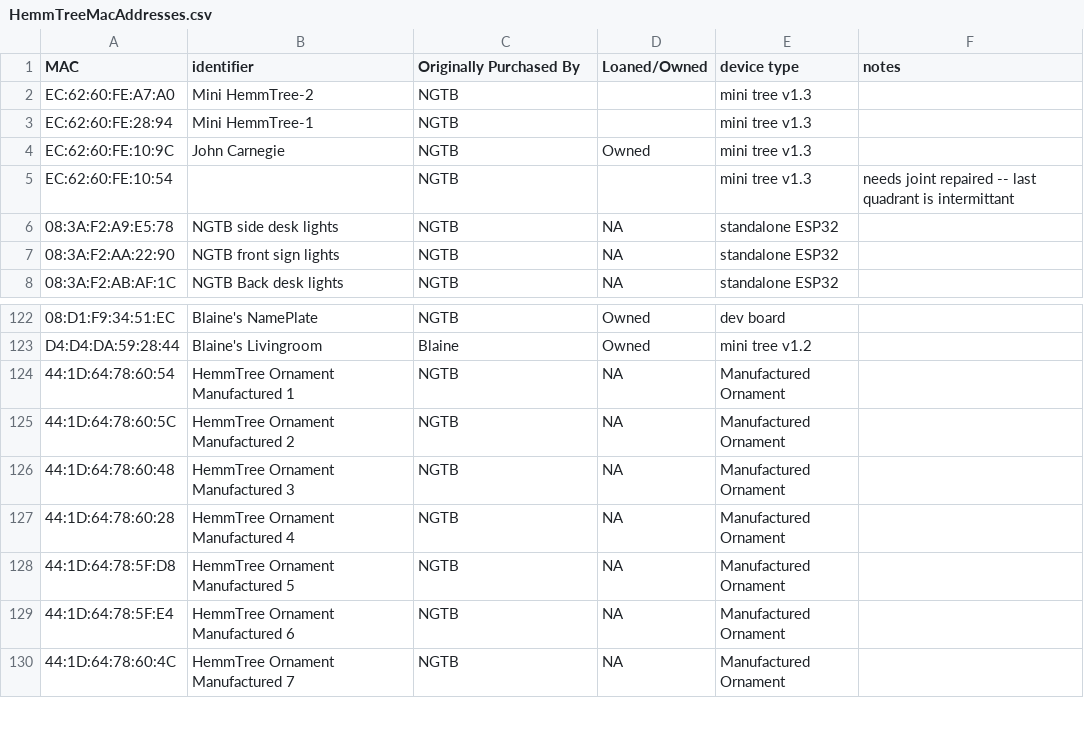
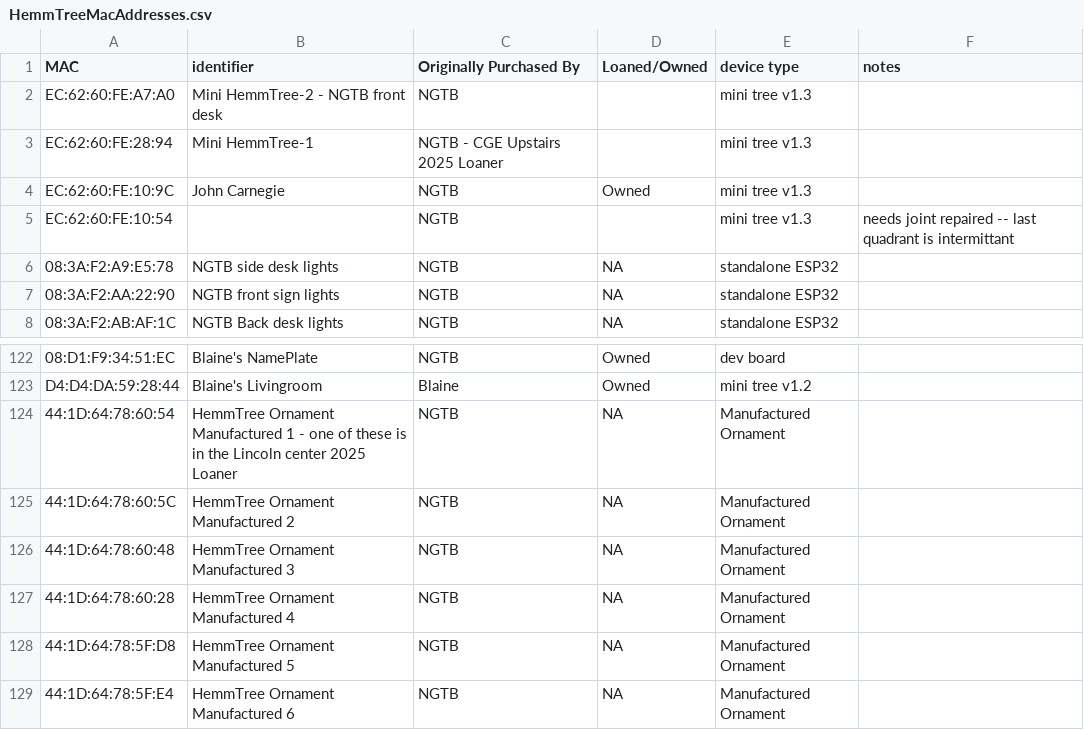
Before and after one commit to NextGenTechBar/HemmTree, a CSV file: HemmTreeMacAddresses.csv, drawn as a sheet; only a part is shown, gaps mark what is left out; the shorter side is filled out with more unchanged rows; the diff covers the shown part only; the diff names each change by its address in the sheet, - before the commit and + after, or states it on an @@ line.

Commit message:
updated 2025 loaners

```diff
--- a/HemmTreeMacAddresses.csv
+++ b/HemmTreeMacAddresses.csv
-B2 (identifier): Mini HemmTree-2
+B2 (identifier): Mini HemmTree-2 - NGTB front desk
-C3 (Originally Purchased By): NGTB
+C3 (Originally Purchased By): NGTB - CGE Upstairs 2025 Loaner
-B124 (identifier): …Manufactured 1
+B124 (identifier): …Manufactured 1 - one of these is in the Lincoln center 2025 Loaner
```
Also changed, not shown: 19 edited cells elsewhere in this file.
